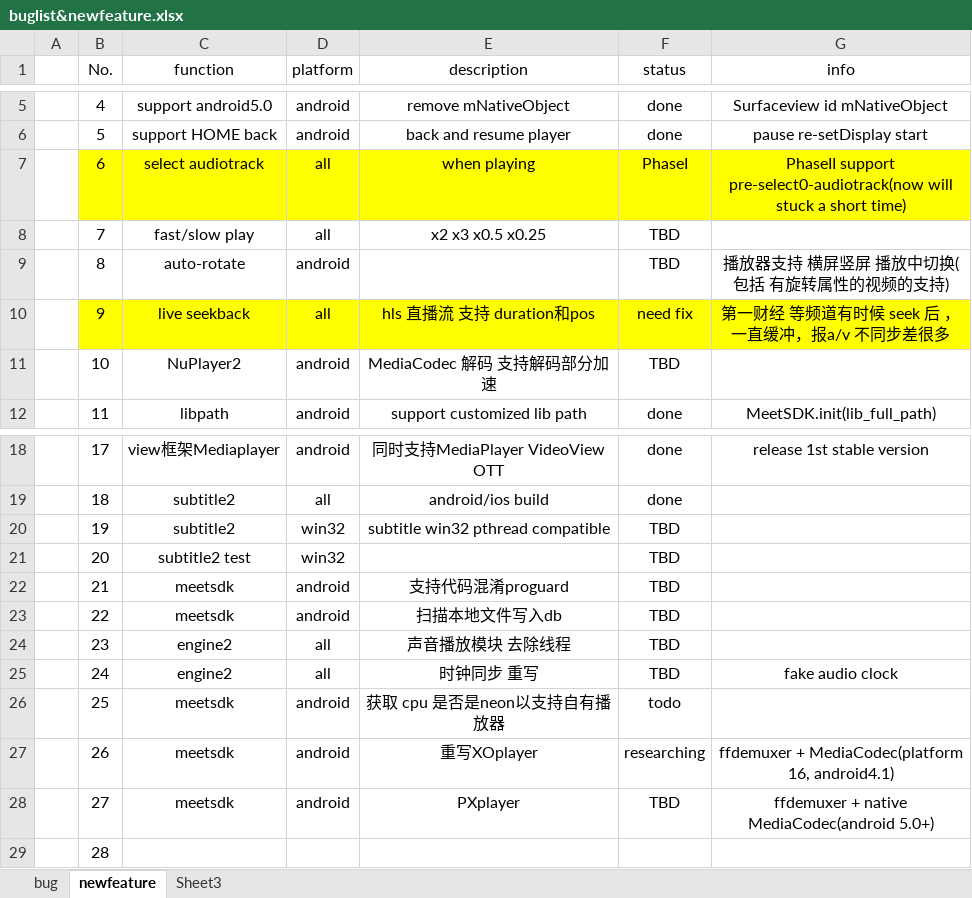
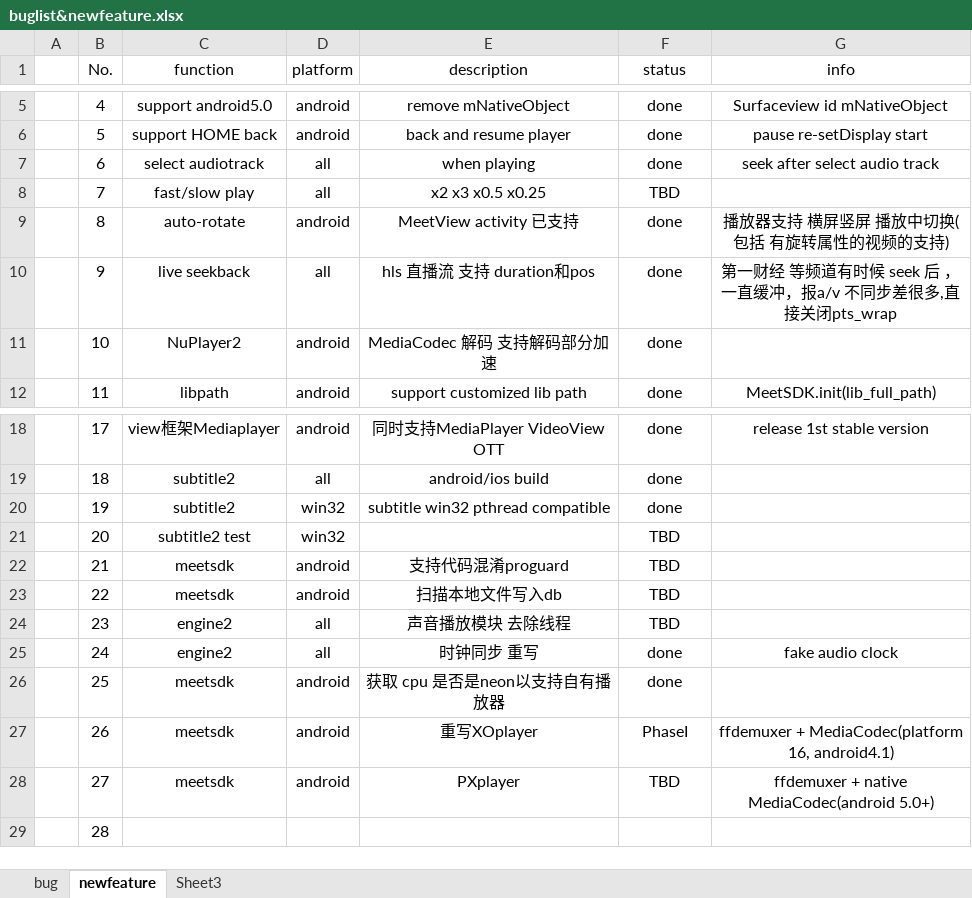
Before and after one commit to peterjerry/MeetSDK, an Excel workbook: engine2/Doc/buglist&newfeature.xlsx, sheet newfeature, drawn as a sheet; only a part is shown, gaps mark what is left out; values as stored, in another font and other column widths than the file's, no borders; the diff names each change by its address in the sheet, - before the commit and + after, or states it on an @@ line.

```diff
--- a/engine2/Doc/buglist&newfeature.xlsx (sheet newfeature)
+++ b/engine2/Doc/buglist&newfeature.xlsx (sheet newfeature)
-B7:G7 fill: #FFFF00
+B7:G7 fill: none
-F7 (status): PhaseI
+F7 (status): done
-G7 (info): PhaseII support pre-select0-audiotrack(now will stuck a short time)
+G7 (info): seek after select audio track
-E9 (description): (empty)
+E9 (description): MeetView activity 已支持
-F9 (status): TBD
+F9 (status): done
-B10:G10 fill: #FFFF00
+B10:G10 fill: none
-F10 (status): need fix
+F10 (status): done
-G10 (info): 第一财经 等频道有时候 seek 后 ，一直缓冲，报a/v 不同步差很多
+G10 (info): 第一财经 等频道有时候 seek 后 ，一直缓冲，报a/v 不同步差很多,直接关闭pts_wrap
-F11 (status): TBD
+F11 (status): done
-F20 (status): TBD
+F20 (status): done
-F25 (status): TBD
+F25 (status): done
-F26 (status): todo
+F26 (status): done
-F27 (status): researching
+F27 (status): PhaseI
```
Also changed, not shown: sheet bug, 1 other file.
